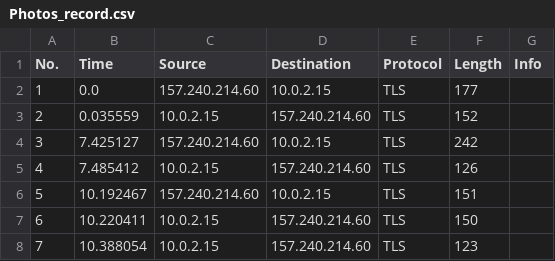
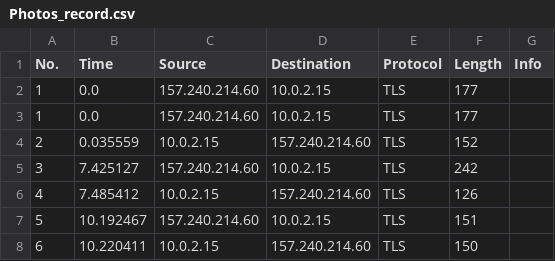
Before and after one commit to tysun5515-stack/Whatsapp, a CSV file: resources/Photos_record.csv, drawn as a sheet; only a part is shown; the shorter side is filled out with more unchanged rows.

```diff
--- a/resources/Photos_record.csv
+++ b/resources/Photos_record.csv
@@ -1,2 +1,3 @@
 No.,Time,Source,Destination,Protocol,Length,Info
+1,0.0,157.240.214.60,10.0.2.15,TLS,177,
 1,0.0,157.240.214.60,10.0.2.15,TLS,177,
```
Also changed, not shown: resources/Audios_record.csv, resources/Messages_record.csv, 29 other files.
